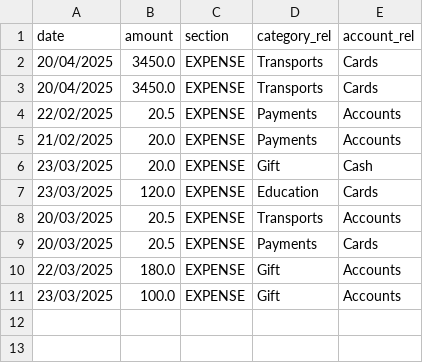
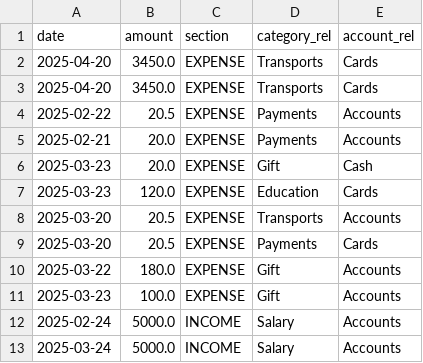
Before and after one commit to Qurtesy/qurtesy-fastapi, a CSV file: db_dump/transactions.csv, drawn as a sheet.

```diff
--- a/db_dump/transactions.csv
+++ b/db_dump/transactions.csv
@@ -1,11 +1,13 @@
 date,amount,section,category_rel,account_rel
-20/04/2025,3450.0,EXPENSE,Transports,Cards
-20/04/2025,3450.0,EXPENSE,Transports,Cards
-22/02/2025,20.5,EXPENSE,Payments,Accounts
-21/02/2025,20.0,EXPENSE,Payments,Accounts
-23/03/2025,20.0,EXPENSE,Gift,Cash
-23/03/2025,120.0,EXPENSE,Education,Cards
-20/03/2025,20.5,EXPENSE,Transports,Accounts
-20/03/2025,20.5,EXPENSE,Payments,Cards
-22/03/2025,180.0,EXPENSE,Gift,Accounts
-23/03/2025,100.0,EXPENSE,Gift,Accounts
+2025-04-20,3450.0,EXPENSE,Transports,Cards
+2025-04-20,3450.0,EXPENSE,Transports,Cards
+2025-02-22,20.5,EXPENSE,Payments,Accounts
+2025-02-21,20.0,EXPENSE,Payments,Accounts
+2025-03-23,20.0,EXPENSE,Gift,Cash
+2025-03-23,120.0,EXPENSE,Education,Cards
+2025-03-20,20.5,EXPENSE,Transports,Accounts
+2025-03-20,20.5,EXPENSE,Payments,Cards
+2025-03-22,180.0,EXPENSE,Gift,Accounts
+2025-03-23,100.0,EXPENSE,Gift,Accounts
+2025-02-24,5000.0,INCOME,Salary,Accounts
+2025-03-24,5000.0,INCOME,Salary,Accounts
```
Also changed, not shown: 8 other files.
